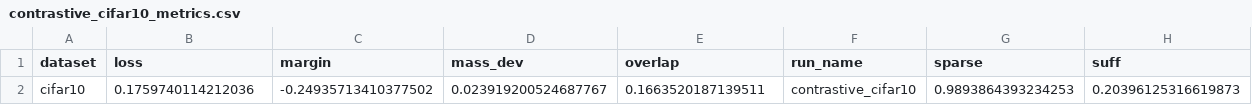
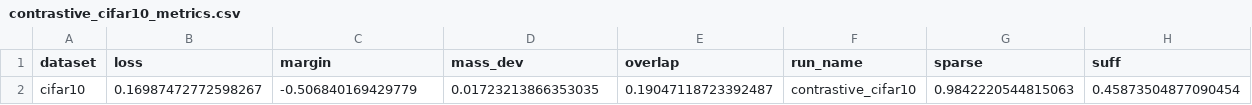
Before and after one commit to supreethms1809/gambit, a CSV file: examples/out/contrastive_cifar10_metrics.csv, drawn as a sheet.

```diff
--- a/examples/out/contrastive_cifar10_metrics.csv
+++ b/examples/out/contrastive_cifar10_metrics.csv
@@ -1,2 +1,2 @@
 dataset,loss,margin,mass_dev,overlap,run_name,sparse,suff
-cifar10,0.1759740114212036,-0.24935713410377502,0.023919200524687767,0.1663520187139511,contrastive_cifar10,0.9893864393234253,0.20396125316619873
+cifar10,0.16987472772598267,-0.506840169429779,0.01723213866353035,0.19047118723392487,contrastive_cifar10,0.9842220544815063,0.45873504877090454
```
Also changed, not shown: examples/out/contrastive_cifar10_pairwise.csv, examples/out/contrastive_cifar10_split.csv, 27 other files.
